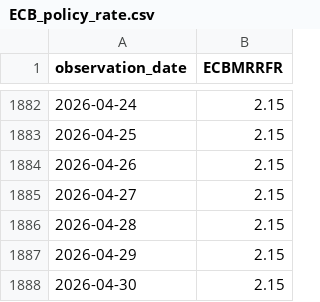
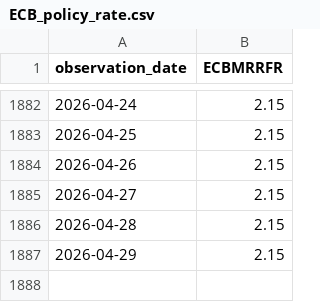
Before and after one commit to RimJur/par_project, a CSV file: ECB_policy_rate.csv, drawn as a sheet; only a part is shown, gaps mark what is left out; the diff names each change by its address in the sheet, - before the commit and + after, or states it on an @@ line.

```diff
--- a/ECB_policy_rate.csv
+++ b/ECB_policy_rate.csv
-row 1888: 2026-04-30 | 2.15
```
Also changed, not shown: EUR_USD.csv, USD_ZAR.csv, 7 other files.
